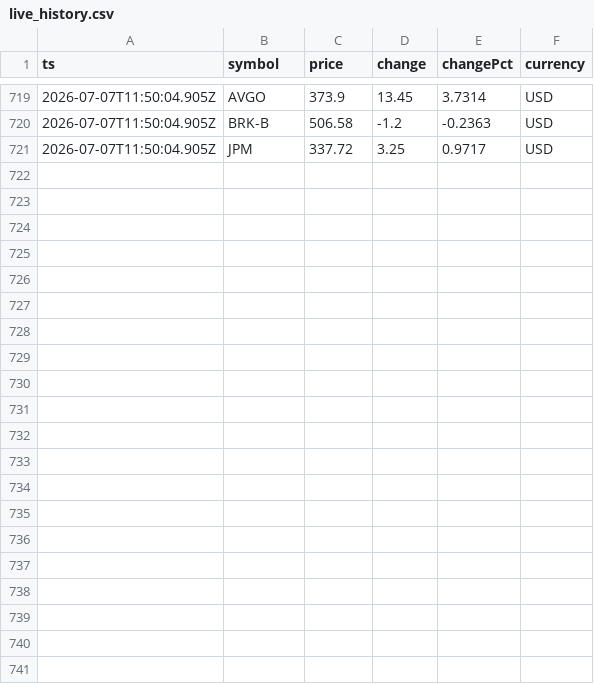
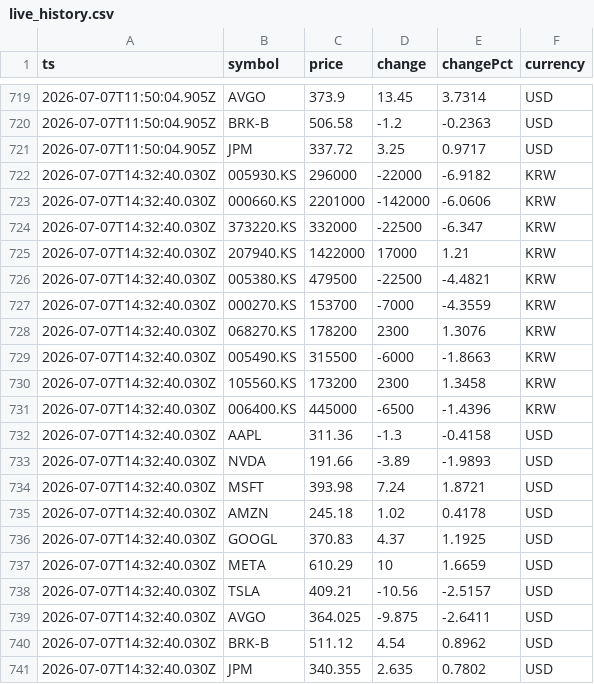
Before and after one commit to dev-jhjoo/morning-report-alpha, a CSV file: data/live_history.csv, drawn as a sheet; only a part is shown, gaps mark what is left out; the diff names each change by its address in the sheet, - before the commit and + after, or states it on an @@ line.

```diff
--- a/data/live_history.csv
+++ b/data/live_history.csv
+row 722: 2026-07-07T14:32:40.030Z | 005930.KS | 296000 | -22000 | -6.9182 | KRW
+row 723: 2026-07-07T14:32:40.030Z | 000660.KS | 2201000 | -142000 | -6.0606 | KRW
+row 724: 2026-07-07T14:32:40.030Z | 373220.KS | 332000 | -22500 | -6.347 | KRW
+row 725: 2026-07-07T14:32:40.030Z | 207940.KS | 1422000 | 17000 | 1.21 | KRW
+row 726: 2026-07-07T14:32:40.030Z | 005380.KS | 479500 | -22500 | -4.4821 | KRW
+row 727: 2026-07-07T14:32:40.030Z | 000270.KS | 153700 | -7000 | -4.3559 | KRW
+row 728: 2026-07-07T14:32:40.030Z | 068270.KS | 178200 | 2300 | 1.3076 | KRW
+row 729: 2026-07-07T14:32:40.030Z | 005490.KS | 315500 | -6000 | -1.8663 | KRW
+row 730: 2026-07-07T14:32:40.030Z | 105560.KS | 173200 | 2300 | 1.3458 | KRW
+row 731: 2026-07-07T14:32:40.030Z | 006400.KS | 445000 | -6500 | -1.4396 | KRW
+row 732: 2026-07-07T14:32:40.030Z | AAPL | 311.36 | -1.3 | -0.4158 | USD
+row 733: 2026-07-07T14:32:40.030Z | NVDA | 191.66 | -3.89 | -1.9893 | USD
+row 734: 2026-07-07T14:32:40.030Z | MSFT | 393.98 | 7.24 | 1.8721 | USD
+row 735: 2026-07-07T14:32:40.030Z | AMZN | 245.18 | 1.02 | 0.4178 | USD
+row 736: 2026-07-07T14:32:40.030Z | GOOGL | 370.83 | 4.37 | 1.1925 | USD
+row 737: 2026-07-07T14:32:40.030Z | META | 610.29 | 10 | 1.6659 | USD
+row 738: 2026-07-07T14:32:40.030Z | TSLA | 409.21 | -10.56 | -2.5157 | USD
+row 739: 2026-07-07T14:32:40.030Z | AVGO | 364.025 | -9.875 | -2.6411 | USD
+row 740: 2026-07-07T14:32:40.030Z | BRK-B | 511.12 | 4.54 | 0.8962 | USD
+row 741: 2026-07-07T14:32:40.030Z | JPM | 340.355 | 2.635 | 0.7802 | USD
```
Also changed, not shown: 1 other file.
